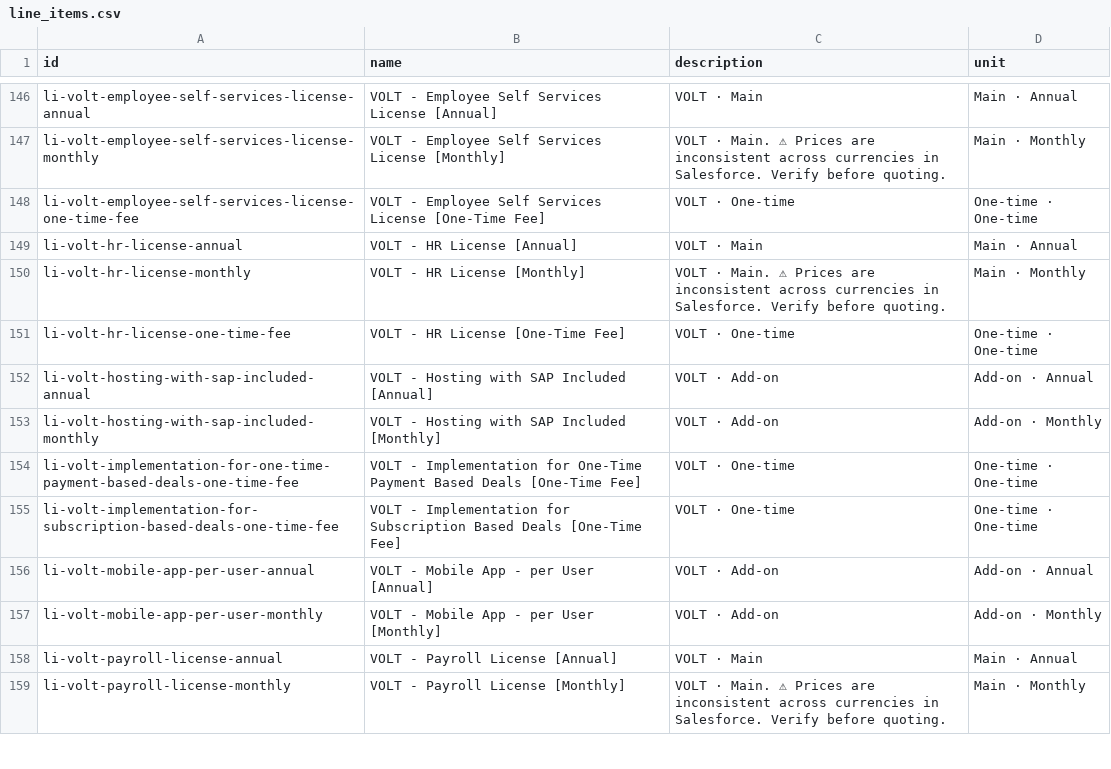
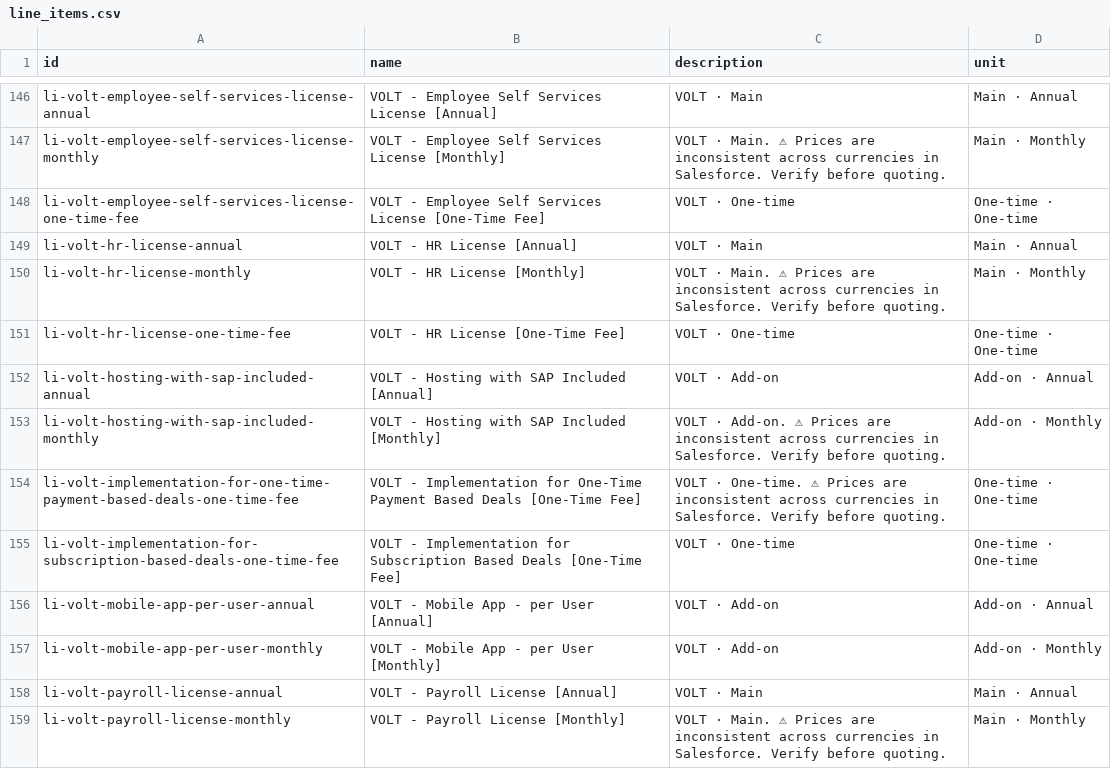
Before and after one commit to kareemibrahim-DNS/The-Counciler-, a CSV file: reseller-programs/feed/line_items.csv, drawn as a sheet; only a part is shown, gaps mark what is left out.

```diff
--- a/reseller-programs/feed/line_items.csv
+++ b/reseller-programs/feed/line_items.csv
@@ -152,4 +152,4 @@ li-volt-hr-license-one-time-fee,VOLT - HR License [One-Time Fee],VOLT · One-tim
 li-volt-hosting-with-sap-included-annual,VOLT - Hosting with SAP Included [Annual],VOLT · Add-on,Add-on · Annual
-li-volt-hosting-with-sap-included-monthly,VOLT - Hosting with SAP Included [Monthly],VOLT · Add-on,Add-on · Monthly
-li-volt-implementation-for-one-time-payment-based-deals-one-time-fee,VOLT - Implementation for One-Time Payment Based Deals [One-Time Fee],VOLT · One-time,One-time · One-time
+li-volt-hosting-with-sap-included-monthly,VOLT - Hosting with SAP Included [Monthly],VOLT · Add-on. ⚠ Prices are inconsistent across currencies in Salesforce. Verify before quoting.,Add-on · Monthly
+li-volt-implementation-for-one-time-payment-based-deals-one-time-fee,VOLT - Implementation for One-Time Payment Based Deals [One-Time Fee],VOLT · One-time. ⚠ Prices are inconsistent across currencies in Salesforce. Verify before quoting.,One-time · One-time
 li-volt-implementation-for-subscription-based-deals-one-time-fee,VOLT - Implementation for Subscription Based Deals [One-Time Fee],VOLT · One-time,One-time · One-time
```
Also changed, not shown: reseller-programs/feed/partners.csv, reseller-programs/feed/prices.csv, 10 other files.
